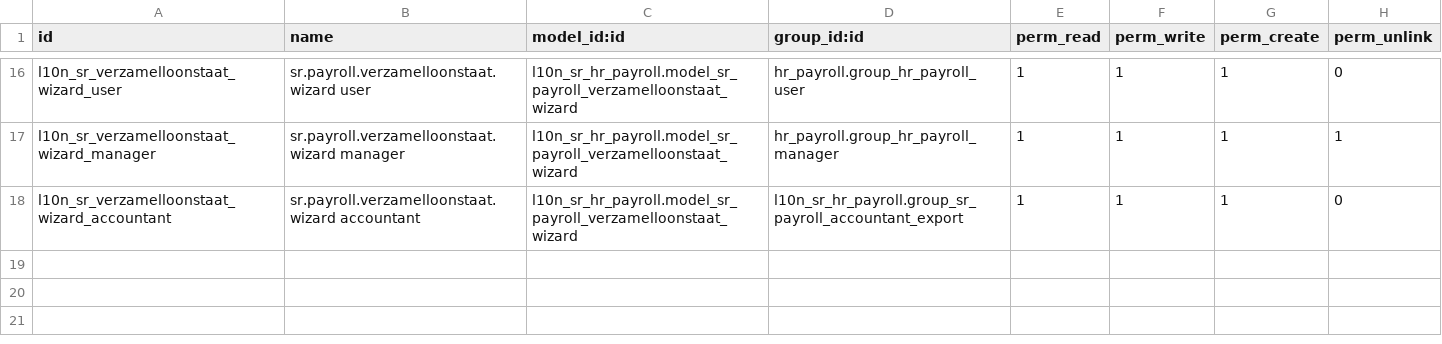
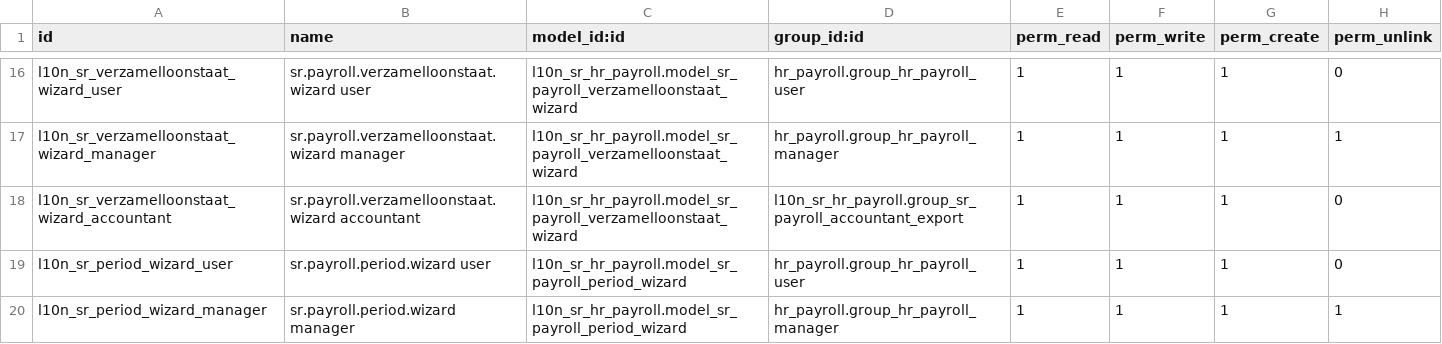
Before and after one commit to LeoRanoe/l10n_sr_hr_payroll, a CSV file: security/ir.model.access.csv, drawn as a sheet; only a part is shown, gaps mark what is left out.

Commit message:
feat: add period wizard and overview menu for payroll reports

```diff
--- a/security/ir.model.access.csv
+++ b/security/ir.model.access.csv
@@ -18 +18,3 @@ l10n_sr_verzamelloonstaat_wizard_manager,sr.payroll.verzamelloonstaat.wizard man
 l10n_sr_verzamelloonstaat_wizard_accountant,sr.payroll.verzamelloonstaat.wizard accountant,l10n_sr_hr_payroll.model_sr_payroll_verzamelloonstaat_wizard,l10n_sr_hr_payroll.group_sr_payroll_accountant_export,1,1,1,0
+l10n_sr_period_wizard_user,sr.payroll.period.wizard user,l10n_sr_hr_payroll.model_sr_payroll_period_wizard,hr_payroll.group_hr_payroll_user,1,1,1,0
+l10n_sr_period_wizard_manager,sr.payroll.period.wizard manager,l10n_sr_hr_payroll.model_sr_payroll_period_wizard,hr_payroll.group_hr_payroll_manager,1,1,1,1
```
Also changed, not shown: 7 other files.
